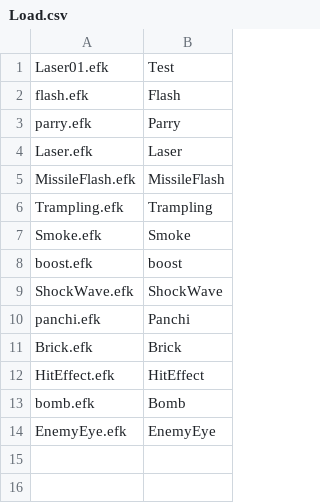
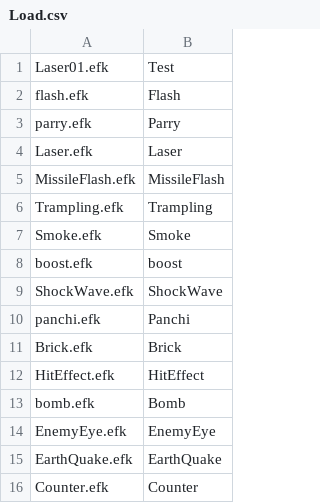
Before and after one commit to wizgame2023/2025-TeamD, a CSV file: Project/media/Effekt/Load.csv, drawn as a sheet; the diff names each change by its address in the sheet, - before the commit and + after, or states it on an @@ line.

```diff
--- a/Project/media/Effekt/Load.csv
+++ b/Project/media/Effekt/Load.csv
+row 15: EarthQuake.efk | EarthQuake
+row 16: Counter.efk | Counter
```
Also changed, not shown: 10 other files.
